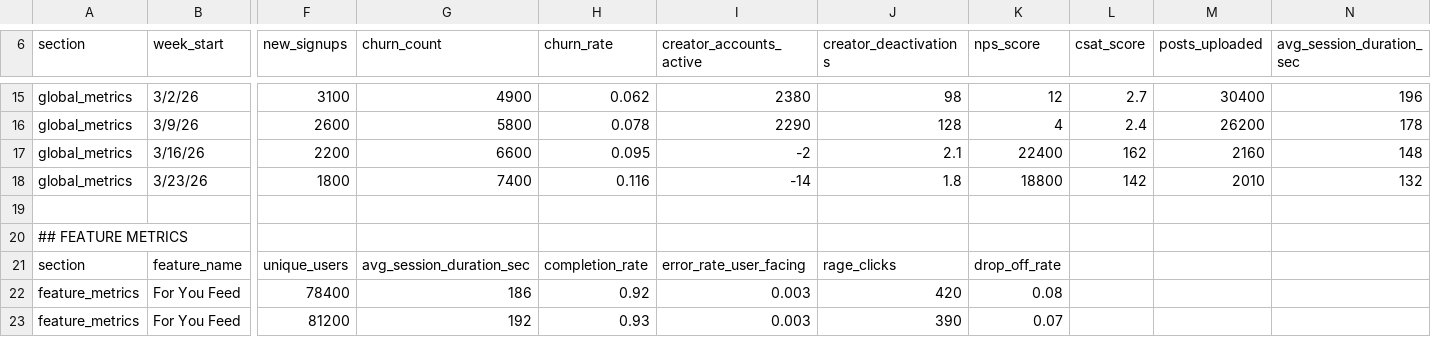
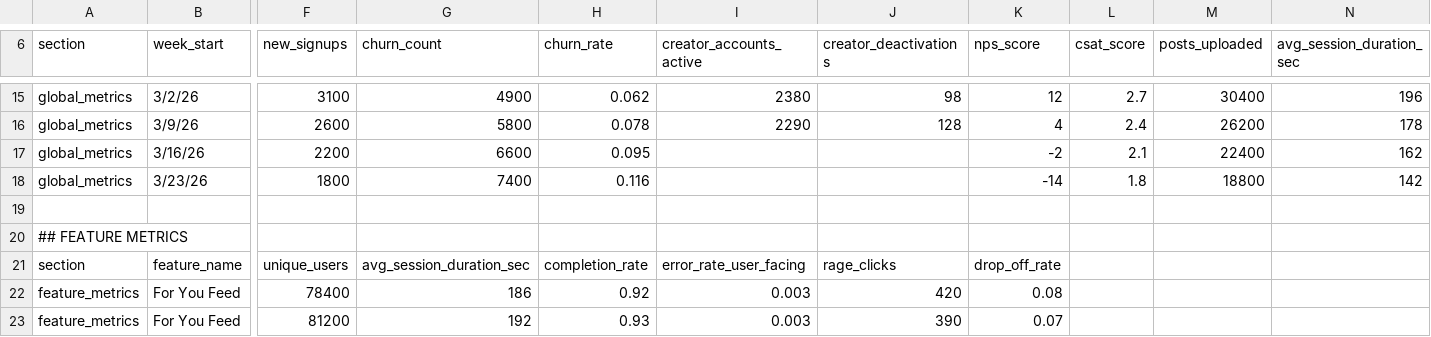
Before and after one commit to Ackshay206/yconic_outliers, a CSV file: backend/data/csv/product_data.csv, drawn as a sheet; only a part is shown, gaps mark what is left out; the diff names each change by its address in the sheet, - before the commit and + after, or states it on an @@ line.

Commit message:
Modified the product_agent

```diff
--- a/backend/data/csv/product_data.csv
+++ b/backend/data/csv/product_data.csv
-I17 (creator_accounts_active): -2
+I17 (creator_accounts_active): (empty)
-J17 (creator_deactivations): 2.1
+J17 (creator_deactivations): (empty)
-K17 (nps_score): 22400
+K17 (nps_score): -2
-L17 (csat_score): 162
+L17 (csat_score): 2.1
-M17 (posts_uploaded): 2160
+M17 (posts_uploaded): 22400
-N17 (avg_session_duration_sec): 148
+N17 (avg_session_duration_sec): 162
-I18 (creator_accounts_active): -14
+I18 (creator_accounts_active): (empty)
-J18 (creator_deactivations): 1.8
+J18 (creator_deactivations): (empty)
-K18 (nps_score): 18800
+K18 (nps_score): -14
-L18 (csat_score): 142
+L18 (csat_score): 1.8
-M18 (posts_uploaded): 2010
+M18 (posts_uploaded): 18800
-N18 (avg_session_duration_sec): 132
+N18 (avg_session_duration_sec): 142
```
Also changed, not shown: 1 other file.
